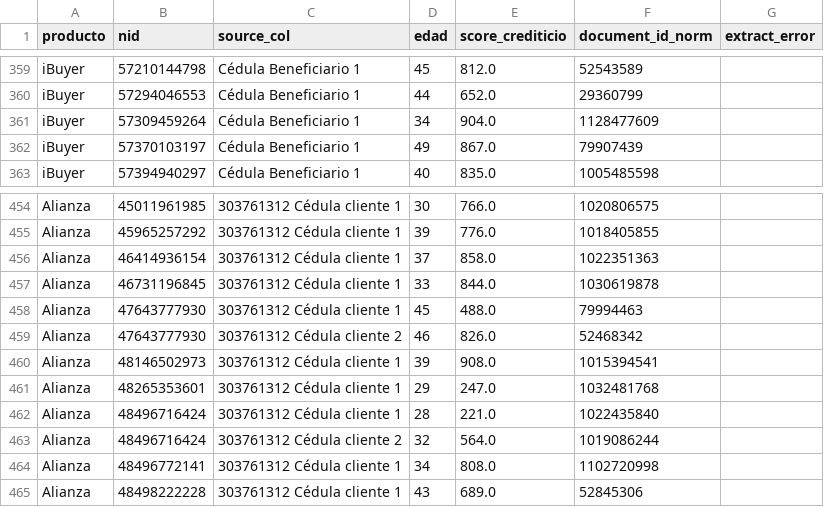
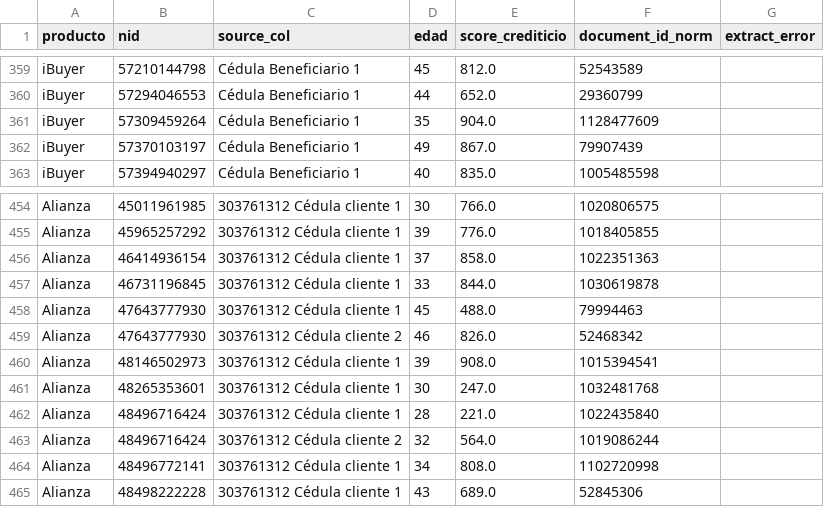
Before and after one commit to estebancastelblanco/dashboard-multi-fuente, a CSV file: data/escriturados_2026_age_score.csv, drawn as a sheet; only a part is shown, gaps mark what is left out; the diff covers the shown part only.

```diff
--- a/data/escriturados_2026_age_score.csv
+++ b/data/escriturados_2026_age_score.csv
@@ -360,3 +360,3 @@ iBuyer,57210144798,Cédula Beneficiario 1,45,812.0,52543589,
 iBuyer,57294046553,Cédula Beneficiario 1,44,652.0,29360799,
-iBuyer,57309459264,Cédula Beneficiario 1,34,904.0,1128477609,
+iBuyer,57309459264,Cédula Beneficiario 1,35,904.0,1128477609,
 iBuyer,57370103197,Cédula Beneficiario 1,49,867.0,79907439,
@@ -460,3 +460,3 @@ Alianza,47643777930,303761312 Cédula cliente 2,46,826.0,52468342,
 Alianza,48146502973,303761312 Cédula cliente 1,39,908.0,1015394541,
-Alianza,48265353601,303761312 Cédula cliente 1,29,247.0,1032481768,
+Alianza,48265353601,303761312 Cédula cliente 1,30,247.0,1032481768,
 Alianza,48496716424,303761312 Cédula cliente 1,28,221.0,1022435840,
```
Also changed, not shown: 17 added rows and 7 edited cells elsewhere in this file, 2 other files.
